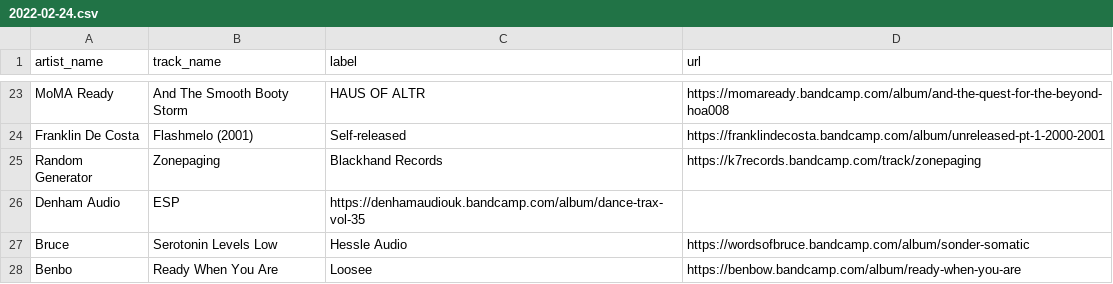
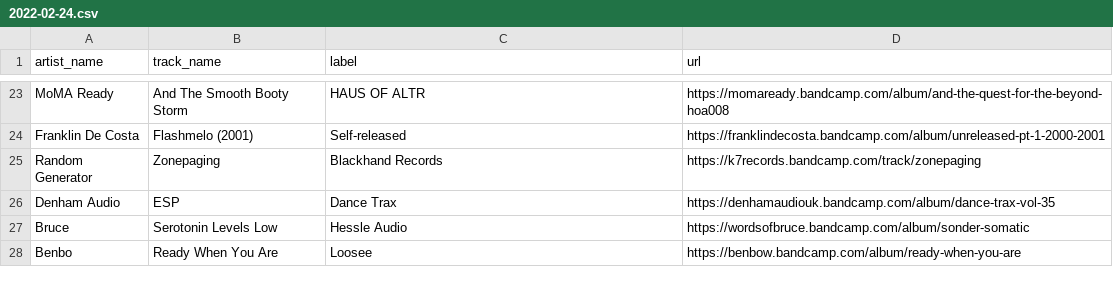
Before and after one commit to club-cooking/cloud696, a CSV file: data/tracklists/2022-02-24.csv, drawn as a sheet; only a part is shown, gaps mark what is left out.

Commit message:
Update 2022-02-24.csv

```diff
--- a/data/tracklists/2022-02-24.csv
+++ b/data/tracklists/2022-02-24.csv
@@ -25,3 +25,3 @@ Franklin De Costa,Flashmelo (2001),Self-released,https://franklindecosta.bandcam
 Random Generator,Zonepaging,Blackhand Records,https://k7records.bandcamp.com/track/zonepaging
-Denham Audio,ESP,https://denhamaudiouk.bandcamp.com/album/dance-trax-vol-35
+Denham Audio,ESP,Dance Trax,https://denhamaudiouk.bandcamp.com/album/dance-trax-vol-35
 Bruce,Serotonin Levels Low,Hessle Audio,https://wordsofbruce.bandcamp.com/album/sonder-somatic
```
